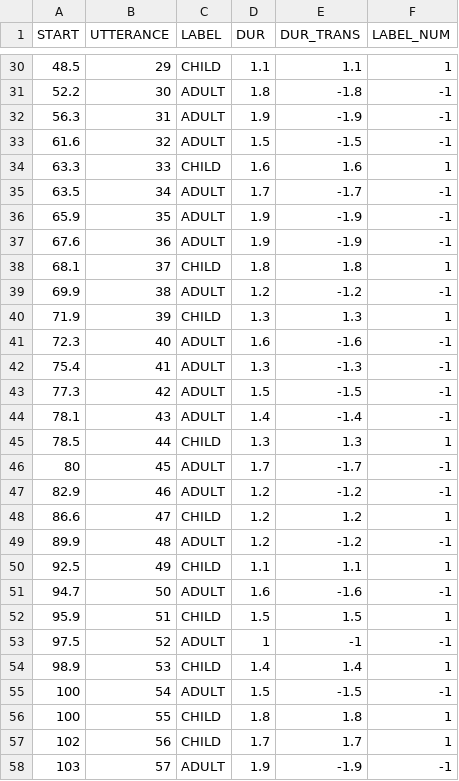
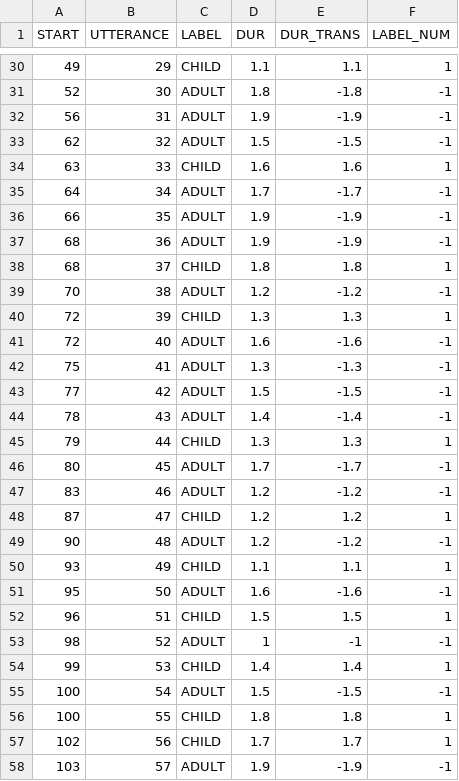
Before and after one commit to raybuhr/teacherprints, a CSV file: TestData.csv, drawn as a sheet; only a part is shown, gaps mark what is left out; the diff covers the shown part only.

```diff
--- a/TestData.csv
+++ b/TestData.csv
@@ -30,26 +30,26 @@
-48.5,29,CHILD,1.1,1.1,1
-52.2,30,ADULT,1.8,-1.8,-1
-56.3,31,ADULT,1.9,-1.9,-1
-61.6,32,ADULT,1.5,-1.5,-1
-63.3,33,CHILD,1.6,1.6,1
-63.5,34,ADULT,1.7,-1.7,-1
-65.9,35,ADULT,1.9,-1.9,-1
-67.6,36,ADULT,1.9,-1.9,-1
-68.1,37,CHILD,1.8,1.8,1
-69.9,38,ADULT,1.2,-1.2,-1
-71.9,39,CHILD,1.3,1.3,1
-72.3,40,ADULT,1.6,-1.6,-1
-75.4,41,ADULT,1.3,-1.3,-1
-77.3,42,ADULT,1.5,-1.5,-1
-78.1,43,ADULT,1.4,-1.4,-1
-78.5,44,CHILD,1.3,1.3,1
+49,29,CHILD,1.1,1.1,1
+52,30,ADULT,1.8,-1.8,-1
+56,31,ADULT,1.9,-1.9,-1
+62,32,ADULT,1.5,-1.5,-1
+63,33,CHILD,1.6,1.6,1
+64,34,ADULT,1.7,-1.7,-1
+66,35,ADULT,1.9,-1.9,-1
+68,36,ADULT,1.9,-1.9,-1
+68,37,CHILD,1.8,1.8,1
+70,38,ADULT,1.2,-1.2,-1
+72,39,CHILD,1.3,1.3,1
+72,40,ADULT,1.6,-1.6,-1
+75,41,ADULT,1.3,-1.3,-1
+77,42,ADULT,1.5,-1.5,-1
+78,43,ADULT,1.4,-1.4,-1
+79,44,CHILD,1.3,1.3,1
 80,45,ADULT,1.7,-1.7,-1
-82.9,46,ADULT,1.2,-1.2,-1
-86.6,47,CHILD,1.2,1.2,1
-89.9,48,ADULT,1.2,-1.2,-1
-92.5,49,CHILD,1.1,1.1,1
-94.7,50,ADULT,1.6,-1.6,-1
-95.9,51,CHILD,1.5,1.5,1
-97.5,52,ADULT,1,-1,-1
-98.9,53,CHILD,1.4,1.4,1
+83,46,ADULT,1.2,-1.2,-1
+87,47,CHILD,1.2,1.2,1
+90,48,ADULT,1.2,-1.2,-1
+93,49,CHILD,1.1,1.1,1
+95,50,ADULT,1.6,-1.6,-1
+96,51,CHILD,1.5,1.5,1
+98,52,ADULT,1,-1,-1
+99,53,CHILD,1.4,1.4,1
 100,54,ADULT,1.5,-1.5,-1
```
Also changed, not shown: 24 edited cells elsewhere in this file.
